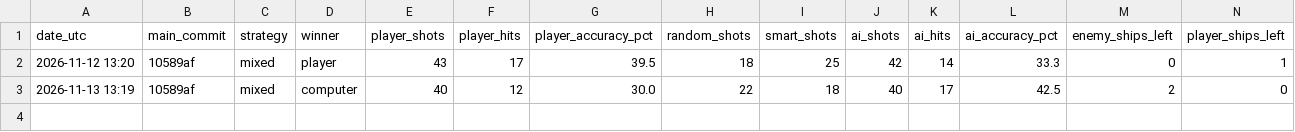
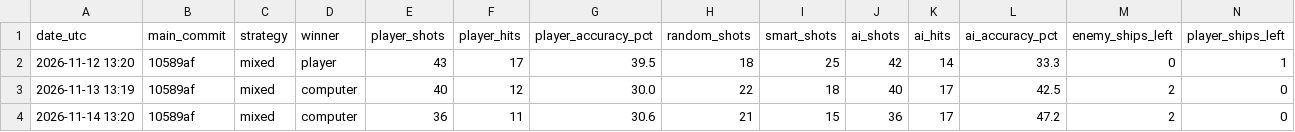
Before and after one commit to gpborja/Battleship, a CSV file: game-log.csv, drawn as a sheet; only a part is shown; rows hold the shown columns only; the diff names each change by its address in the sheet, - before the commit and + after, or states it on an @@ line.

```diff
--- a/game-log.csv
+++ b/game-log.csv
+row 4: 2026-11-14 13:20 | 10589af | mixed | computer | 36 | 11 | 30.6 | 21 | 15 | 36 | 17 | 47.2 | 2 | 0
```
